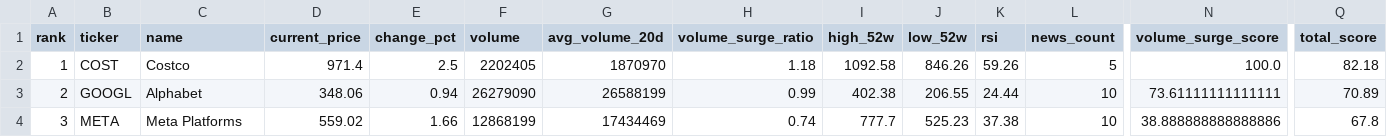
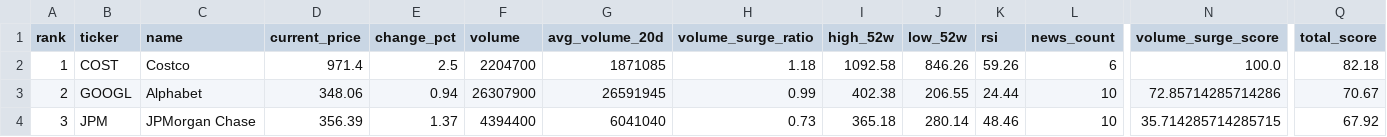
Before and after one commit to ynokinawa19-lgtm/stock-ranking-app, a CSV file: data/ranking_us.csv, drawn as a sheet; only a part is shown, gaps mark what is left out; the diff covers the shown part only; the diff names each change by its address in the sheet, - before the commit and + after, or states it on an @@ line.

```diff
--- a/data/ranking_us.csv
+++ b/data/ranking_us.csv
-F2 (volume): 2202405
+F2 (volume): 2204700
-G2 (avg_volume_20d): 1870970
+G2 (avg_volume_20d): 1871085
-L2 (news_count): 5
+L2 (news_count): 6
-F3 (volume): 26279090
+F3 (volume): 26307900
-G3 (avg_volume_20d): 26588199
+G3 (avg_volume_20d): 26591945
-N3 (volume_surge_score): 73.61111111111111
+N3 (volume_surge_score): 72.85714285714286
-Q3 (total_score): 70.89
+Q3 (total_score): 70.67
-B4 (ticker): META
+B4 (ticker): JPM
-C4 (name): Meta Platforms
+C4 (name): JPMorgan Chase
-D4 (current_price): 559.02
+D4 (current_price): 356.39
-E4 (change_pct): 1.66
+E4 (change_pct): 1.37
-F4 (volume): 12868199
+F4 (volume): 4394400
-G4 (avg_volume_20d): 17434469
+G4 (avg_volume_20d): 6041040
-H4 (volume_surge_ratio): 0.74
+H4 (volume_surge_ratio): 0.73
-I4 (high_52w): 777.7
+I4 (high_52w): 365.18
-J4 (low_52w): 525.23
+J4 (low_52w): 280.14
-K4 (rsi): 37.38
+K4 (rsi): 48.46
-N4 (volume_surge_score): 38.888888888888886
+N4 (volume_surge_score): 35.714285714285715
-Q4 (total_score): 67.8
+Q4 (total_score): 67.92
```
Also changed, not shown: 84 edited cells elsewhere in this file, data/ranking_jp.csv, 3 other files.
